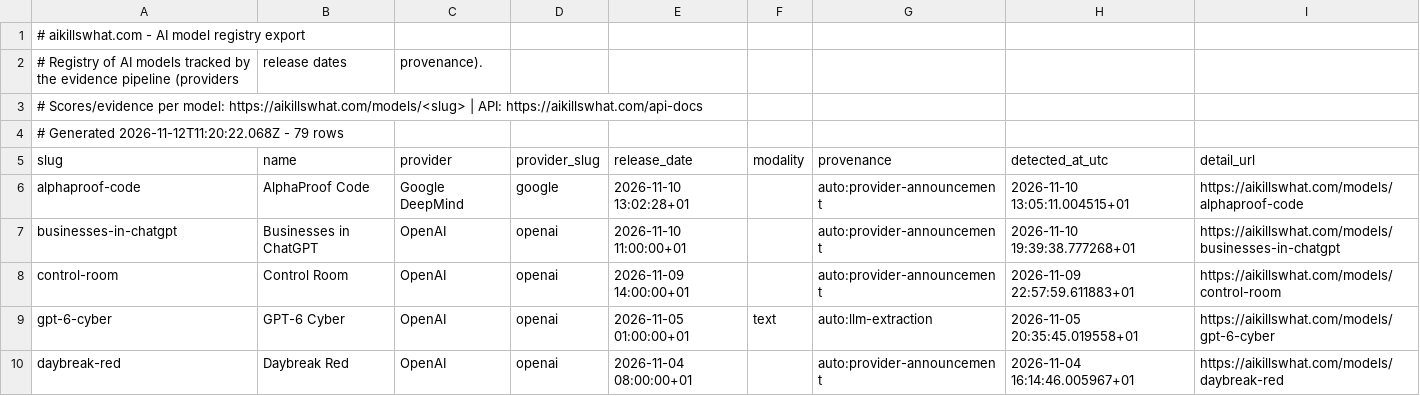
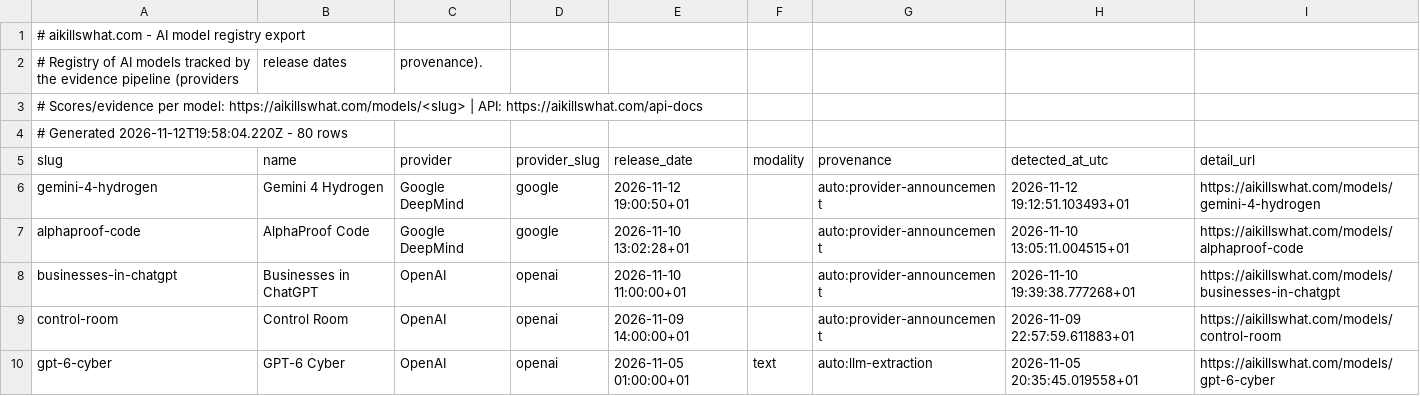
Before and after one commit to Aboodseada1/ai-exposure-dataset, a CSV file: data/aikillswhat-models.csv, drawn as a sheet; only a part is shown; the shorter side is filled out with more unchanged rows.

```diff
--- a/data/aikillswhat-models.csv
+++ b/data/aikillswhat-models.csv
@@ -3,4 +3,5 @@
 # Scores/evidence per model: https://aikillswhat.com/models/<slug> | API: https://aikillswhat.com/api-docs
-# Generated 2026-11-12T11:20:22.068Z - 79 rows
+# Generated 2026-11-12T19:58:04.220Z - 80 rows
 slug,name,provider,provider_slug,release_date,modality,provenance,detected_at_utc,detail_url
+gemini-4-hydrogen,Gemini 4 Hydrogen,Google DeepMind,google,2026-11-12 19:00:50+01,,auto:provider-announcement,2026-11-12 19:12:51.103493+01,https://aikillswhat.com/models/gemini-4-hydrogen
 alphaproof-code,AlphaProof Code,Google DeepMind,google,2026-11-10 13:02:28+01,,auto:provider-announcement,2026-11-10 13:05:11.004515+01,https://aikillswhat.com/models/alphaproof-code
```
Also changed, not shown: data/aikillswhat-occupations.csv.
